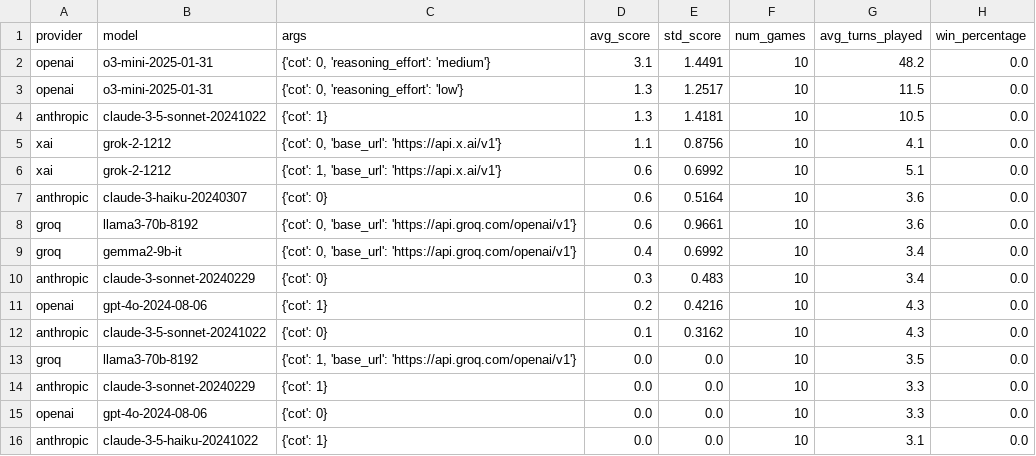
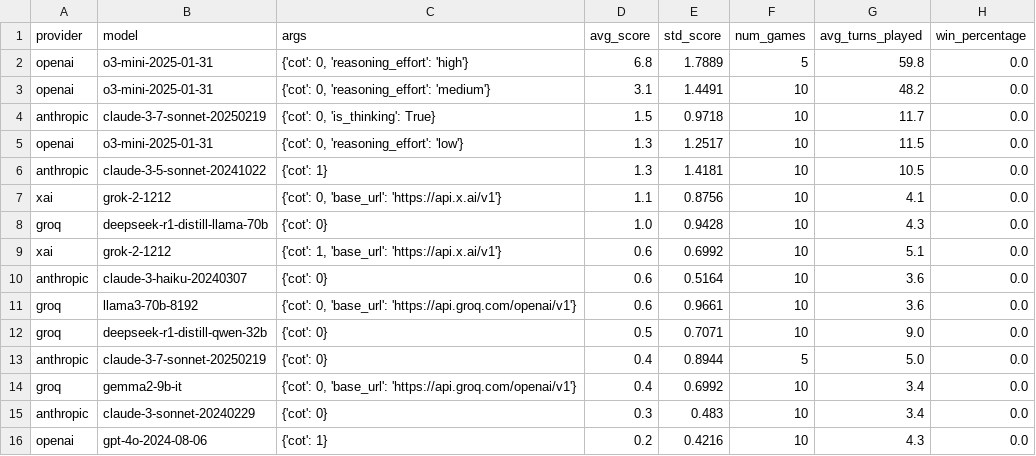
Before and after one commit to demirev/hanabi-benchmark, a CSV file: results/model_summary.csv, drawn as a sheet; only a part is shown; the shorter side is filled out with more unchanged rows.

```diff
--- a/results/model_summary.csv
+++ b/results/model_summary.csv
@@ -1,3 +1,5 @@
 provider,model,args,avg_score,std_score,num_games,avg_turns_played,win_percentage
+openai,o3-mini-2025-01-31,"{'cot': 0, 'reasoning_effort': 'high'}",6.8,1.7889,5,59.8,0.0
 openai,o3-mini-2025-01-31,"{'cot': 0, 'reasoning_effort': 'medium'}",3.1,1.4491,10,48.2,0.0
+anthropic,claude-3-7-sonnet-20250219,"{'cot': 0, 'is_thinking': True}",1.5,0.9718,10,11.7,0.0
 openai,o3-mini-2025-01-31,"{'cot': 0, 'reasoning_effort': 'low'}",1.3,1.2517,10,11.5,0.0
@@ -5,2 +7,3 @@ anthropic,claude-3-5-sonnet-20241022,{'cot': 1},1.3,1.4181,10,10.5,0.0
 xai,grok-2-1212,"{'cot': 0, 'base_url': 'https://api.x.ai/v1'}",1.1,0.8756,10,4.1,0.0
+groq,deepseek-r1-distill-llama-70b,{'cot': 0},1.0,0.9428,10,4.3,0.0
 xai,grok-2-1212,"{'cot': 1, 'base_url': 'https://api.x.ai/v1'}",0.6,0.6992,10,5.1,0.0
@@ -8,2 +11,4 @@ anthropic,claude-3-haiku-20240307,{'cot': 0},0.6,0.5164,10,3.6,0.0
 groq,llama3-70b-8192,"{'cot': 0, 'base_url': 'https://api.groq.com/openai/v1'}",0.6,0.9661,10,3.6,0.0
+groq,deepseek-r1-distill-qwen-32b,{'cot': 0},0.5,0.7071,10,9.0,0.0
+anthropic,claude-3-7-sonnet-20250219,{'cot': 0},0.4,0.8944,5,5.0,0.0
 groq,gemma2-9b-it,"{'cot': 0, 'base_url': 'https://api.groq.com/openai/v1'}",0.4,0.6992,10,3.4,0.0
```
Also changed, not shown: results/experiment_results.csv, 5 other files.
